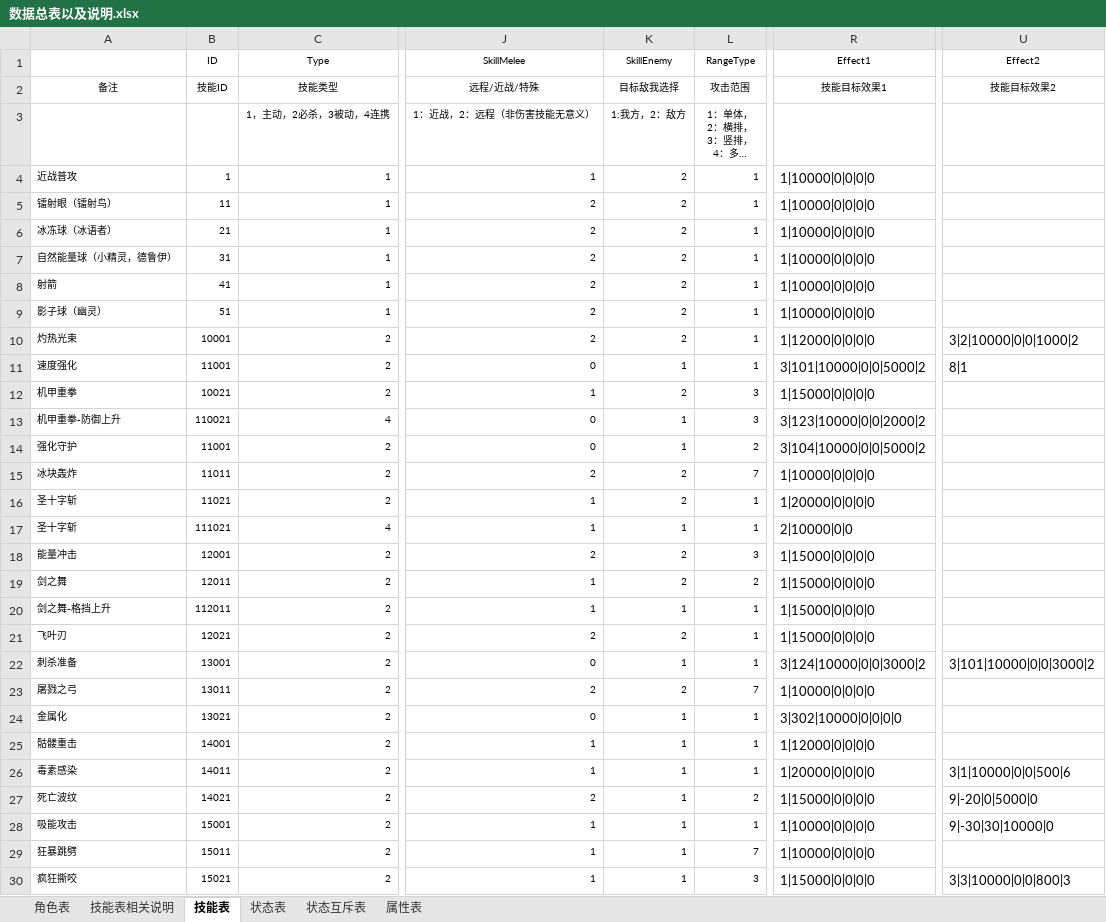
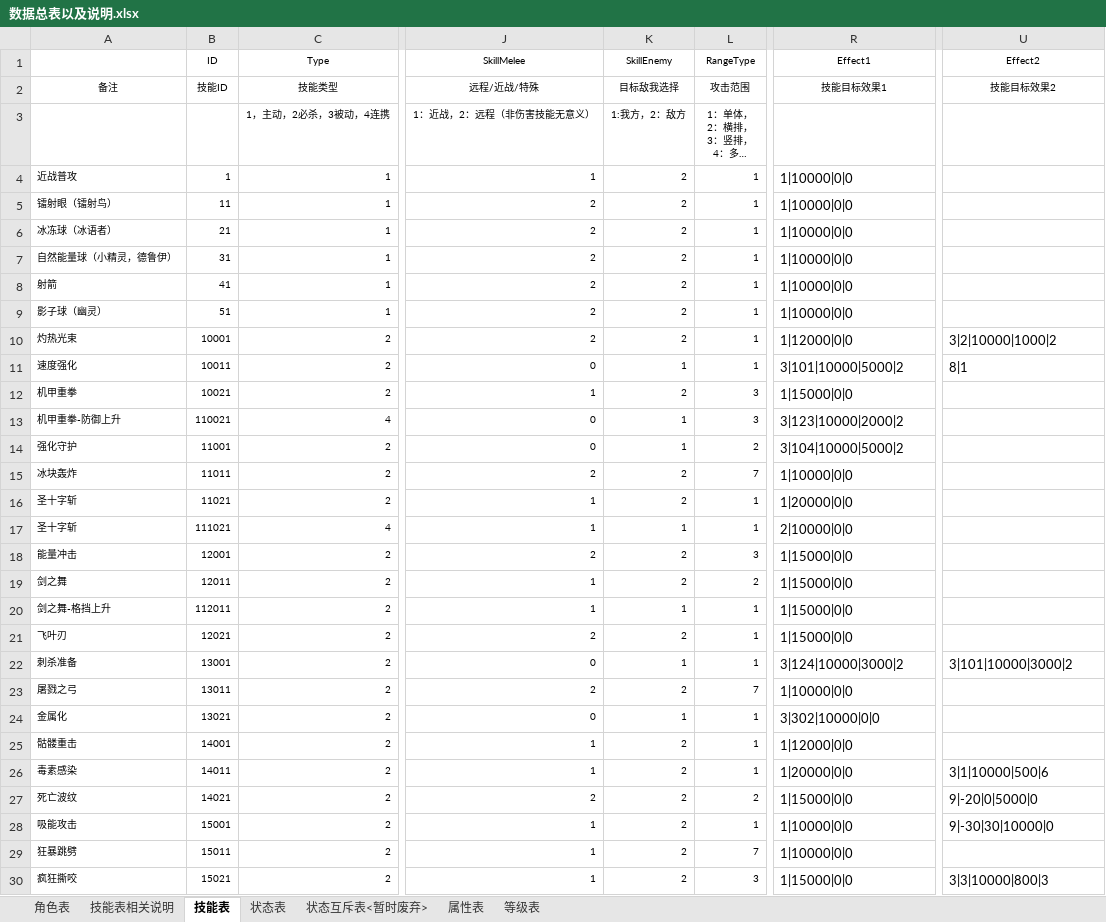
Before and after one commit to jmy1604/wjxz_server, an Excel workbook: 数据总表以及说明.xlsx, sheet 技能表, drawn as a sheet; only a part is shown, gaps mark what is left out; long unchanged cells end in …; values as stored, in another font and other column widths than the file's, no borders; the diff covers the shown part only; the diff names each change by its address in the sheet, - before the commit and + after, or states it on an @@ line.

```diff
--- a/数据总表以及说明.xlsx (sheet 技能表)
+++ b/数据总表以及说明.xlsx (sheet 技能表)
-sheet tab: 状态互斥表
+sheet tab: 状态互斥表<暂时废弃>
+sheet tab: 等级表
-R4:R9 (Effect1): 1|10000|0|0|0|0
+R4:R9 (Effect1): 1|10000|0|0
-R10 (Effect1): 1|12000|0|0|0|0
+R10 (Effect1): 1|12000|0|0
-U10 (Effect2): 3|2|10000|0|0|1000|2
+U10 (Effect2): 3|2|10000|1000|2
-B11 (ID): 11001
+B11 (ID): 10011
-R11 (Effect1): 3|101|10000|0|0|5000|2
+R11 (Effect1): 3|101|10000|5000|2
-R12 (Effect1): 1|15000|0|0|0|0
+R12 (Effect1): 1|15000|0|0
-R13 (Effect1): 3|123|10000|0|0|2000|2
+R13 (Effect1): 3|123|10000|2000|2
-R14 (Effect1): 3|104|10000|0|0|5000|2
+R14 (Effect1): 3|104|10000|5000|2
-R15 (Effect1): 1|10000|0|0|0|0
+R15 (Effect1): 1|10000|0|0
-R16 (Effect1): 1|20000|0|0|0|0
+R16 (Effect1): 1|20000|0|0
-R18:R21 (Effect1): 1|15000|0|0|0|0
+R18:R21 (Effect1): 1|15000|0|0
-R22 (Effect1): 3|124|10000|0|0|3000|2
+R22 (Effect1): 3|124|10000|3000|2
-U22 (Effect2): 3|101|10000|0|0|3000|2
+U22 (Effect2): 3|101|10000|3000|2
-R23 (Effect1): 1|10000|0|0|0|0
+R23 (Effect1): 1|10000|0|0
-R24 (Effect1): 3|302|10000|0|0|0|0
+R24 (Effect1): 3|302|10000|0|0
-K25:K30 (SkillEnemy): 1
+K25:K30 (SkillEnemy): 2
-R25 (Effect1): 1|12000|0|0|0|0
+R25 (Effect1): 1|12000|0|0
-R26 (Effect1): 1|20000|0|0|0|0
+R26 (Effect1): 1|20000|0|0
-U26 (Effect2): 3|1|10000|0|0|500|6
+U26 (Effect2): 3|1|10000|500|6
-R27 (Effect1): 1|15000|0|0|0|0
+R27 (Effect1): 1|15000|0|0
-R28:R29 (Effect1): 1|10000|0|0|0|0
+R28:R29 (Effect1): 1|10000|0|0
-R30 (Effect1): 1|15000|0|0|0|0
+R30 (Effect1): 1|15000|0|0
-U30 (Effect2): 3|3|10000|0|0|800|3
+U30 (Effect2): 3|3|10000|800|3
```
Also changed, not shown: 1 added row and 6 edited cells elsewhere in this sheet, sheet 状态表, sheet 技能表相关说明, sheet 属性表.
